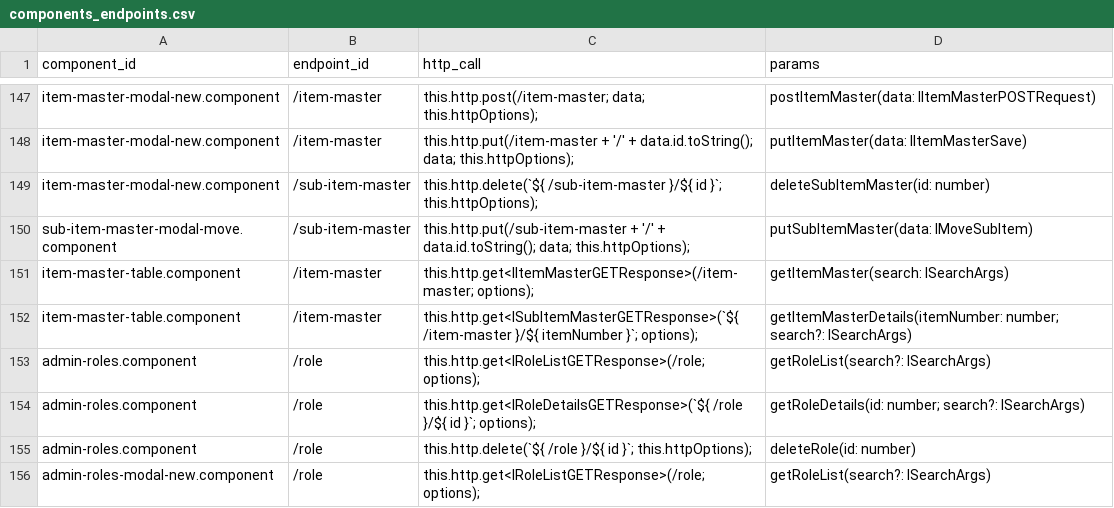
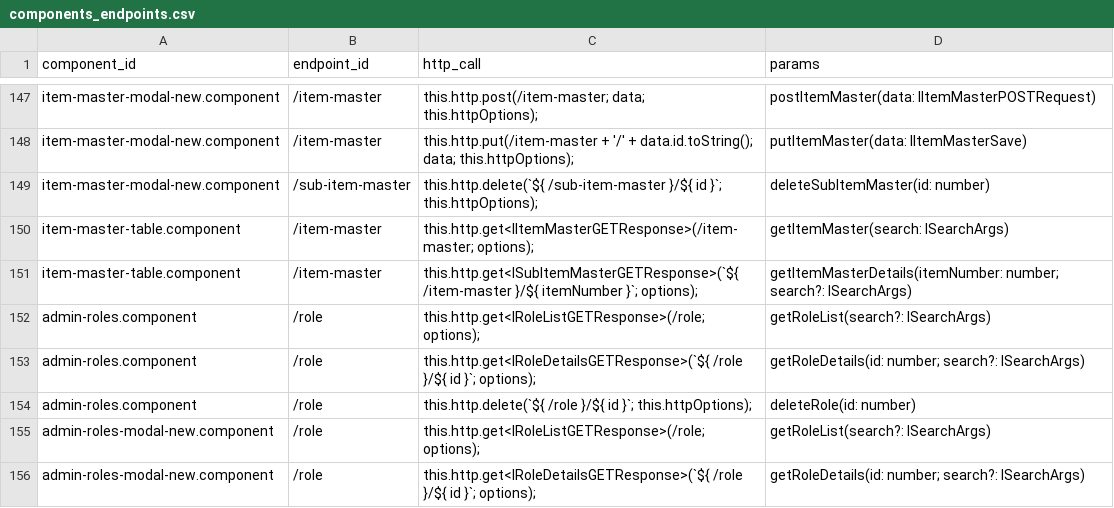
Before and after one commit to knosc/neo4j_csv_data, a CSV file: components_endpoints.csv, drawn as a sheet; only a part is shown, gaps mark what is left out; the shorter side is filled out with more unchanged rows.

Commit message:
committing files

```diff
--- a/components_endpoints.csv
+++ b/components_endpoints.csv
@@ -149,3 +149,2 @@ item-master-modal-new.component,/item-master,this.http.put(/item-master + '/' +
 item-master-modal-new.component,/sub-item-master,this.http.delete(`${ /sub-item-master }/${ id }`; this.httpOptions);,deleteSubItemMaster(id: number)
-sub-item-master-modal-move.component,/sub-item-master,this.http.put(/sub-item-master + '/' + data.id.toString(); data; this.httpOptions);,putSubItemMaster(data: IMoveSubItem)
 item-master-table.component,/item-master,this.http.get<IItemMasterGETResponse>(/item-master; options);,getItemMaster(search: ISearchArgs)
```
